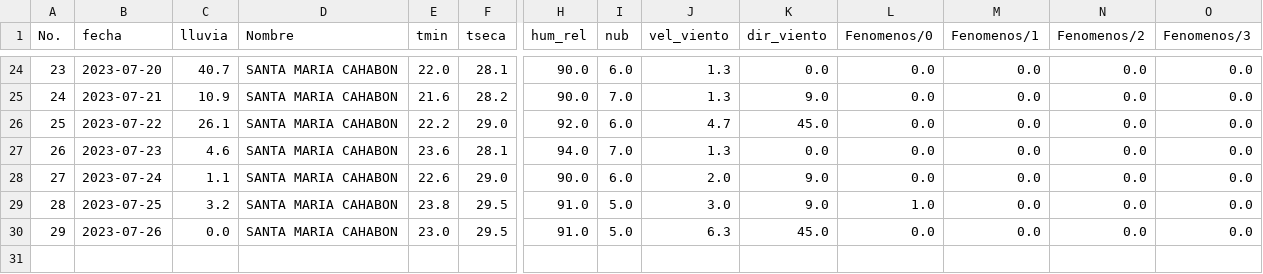
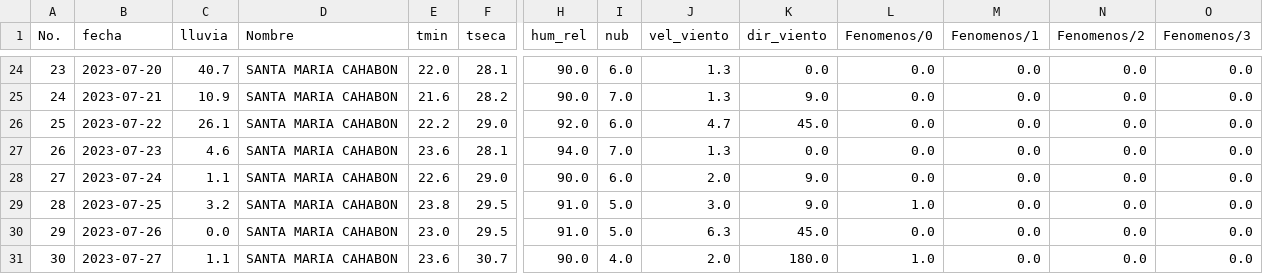
Before and after one commit to Climatologia-INSIVUMEH/monthly_data_by_station_csv, a CSV file: outputcsv/SANTA MARIA CAHABON.csv, drawn as a sheet; only a part is shown, gaps mark what is left out; rows hold the shown columns only; the diff names each change by its address in the sheet, - before the commit and + after, or states it on an @@ line.

```diff
--- a/outputcsv/SANTA MARIA CAHABON.csv
+++ b/outputcsv/SANTA MARIA CAHABON.csv
+row 31: 30 | 2023-07-27 | 1.1 | SANTA MARIA CAHABON | 23.6 | 30.7 | 90.0 | 4.0 | 2.0 | 180.0 | 1.0 | 0.0 | 0.0 | 0.0
```
Also changed, not shown: outputcsv/COBAN.csv, outputcsv/HUEHUETENANGO.csv, 50 other files.
